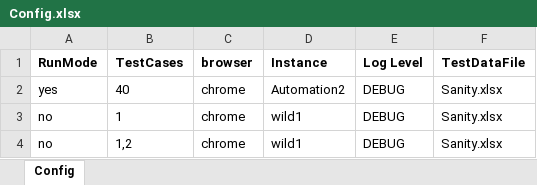
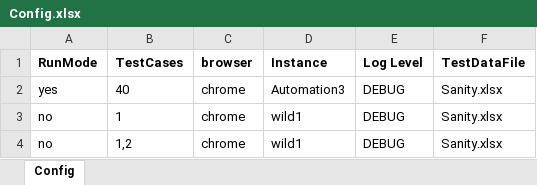
Before and after one commit to sandeepdoddi14/yetendra, an Excel workbook: leave/src/main/resources/Config.xlsx, sheet Config, drawn as a sheet; values as stored, in another font and other column widths than the file's, no borders; the diff names each change by its address in the sheet, - before the commit and + after, or states it on an @@ line.

```diff
--- a/leave/src/main/resources/Config.xlsx (sheet Config)
+++ b/leave/src/main/resources/Config.xlsx (sheet Config)
-D2 (Instance): Automation2
+D2 (Instance): Automation3
```
Also changed, not shown: 3 other files.
